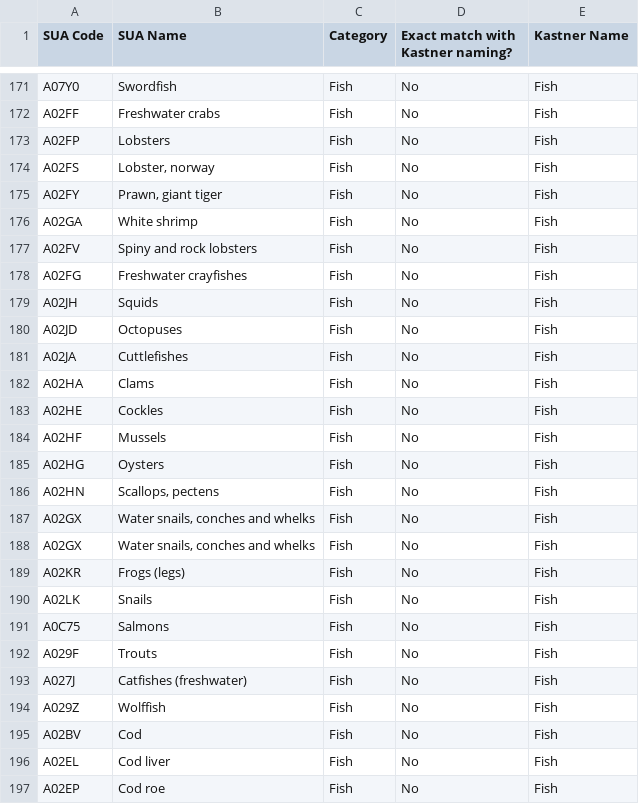
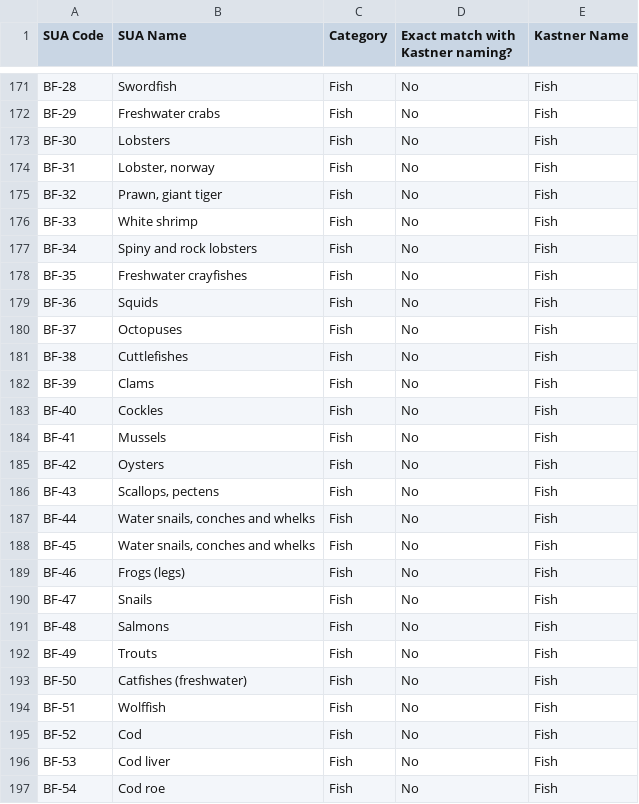
Before and after one commit to SLU-foodsystems/safad, a CSV file: data-preprocessing/rpc-parameters/sua-kastner-list.csv, drawn as a sheet; only a part is shown, gaps mark what is left out; the diff covers the shown part only.

```diff
--- a/data-preprocessing/rpc-parameters/sua-kastner-list.csv
+++ b/data-preprocessing/rpc-parameters/sua-kastner-list.csv
@@ -171,27 +171,27 @@
-"A07Y0","Swordfish","Fish","No","Fish"
-"A02FF","Freshwater crabs","Fish","No","Fish"
-"A02FP","Lobsters","Fish","No","Fish"
-"A02FS","Lobster, norway","Fish","No","Fish"
-"A02FY","Prawn, giant tiger","Fish","No","Fish"
-"A02GA","White shrimp","Fish","No","Fish"
-"A02FV","Spiny and rock lobsters","Fish","No","Fish"
-"A02FG","Freshwater crayfishes","Fish","No","Fish"
-"A02JH","Squids","Fish","No","Fish"
-"A02JD","Octopuses","Fish","No","Fish"
-"A02JA","Cuttlefishes","Fish","No","Fish"
-"A02HA","Clams","Fish","No","Fish"
-"A02HE","Cockles","Fish","No","Fish"
-"A02HF","Mussels","Fish","No","Fish"
-"A02HG","Oysters","Fish","No","Fish"
-"A02HN","Scallops, pectens","Fish","No","Fish"
-"A02GX","Water snails, conches and whelks","Fish","No","Fish"
-"A02GX","Water snails, conches and whelks","Fish","No","Fish"
-"A02KR","Frogs (legs)","Fish","No","Fish"
-"A02LK","Snails","Fish","No","Fish"
-"A0C75","Salmons","Fish","No","Fish"
-"A029F","Trouts","Fish","No","Fish"
-"A027J","Catfishes (freshwater)","Fish","No","Fish"
-"A029Z","Wolffish","Fish","No","Fish"
-"A02BV","Cod","Fish","No","Fish"
-"A02EL","Cod liver","Fish","No","Fish"
-"A02EP","Cod roe","Fish","No","Fish"
+"BF-28","Swordfish","Fish","No","Fish"
+"BF-29","Freshwater crabs","Fish","No","Fish"
+"BF-30","Lobsters","Fish","No","Fish"
+"BF-31","Lobster, norway","Fish","No","Fish"
+"BF-32","Prawn, giant tiger","Fish","No","Fish"
+"BF-33","White shrimp","Fish","No","Fish"
+"BF-34","Spiny and rock lobsters","Fish","No","Fish"
+"BF-35","Freshwater crayfishes","Fish","No","Fish"
+"BF-36","Squids","Fish","No","Fish"
+"BF-37","Octopuses","Fish","No","Fish"
+"BF-38","Cuttlefishes","Fish","No","Fish"
+"BF-39","Clams","Fish","No","Fish"
+"BF-40","Cockles","Fish","No","Fish"
+"BF-41","Mussels","Fish","No","Fish"
+"BF-42","Oysters","Fish","No","Fish"
+"BF-43","Scallops, pectens","Fish","No","Fish"
+"BF-44","Water snails, conches and whelks","Fish","No","Fish"
+"BF-45","Water snails, conches and whelks","Fish","No","Fish"
+"BF-46","Frogs (legs)","Fish","No","Fish"
+"BF-47","Snails","Fish","No","Fish"
+"BF-48","Salmons","Fish","No","Fish"
+"BF-49","Trouts","Fish","No","Fish"
+"BF-50","Catfishes (freshwater)","Fish","No","Fish"
+"BF-51","Wolffish","Fish","No","Fish"
+"BF-52","Cod","Fish","No","Fish"
+"BF-53","Cod liver","Fish","No","Fish"
+"BF-54","Cod roe","Fish","No","Fish"
```
Also changed, not shown: 30 edited cells elsewhere in this file, 1 other file.
